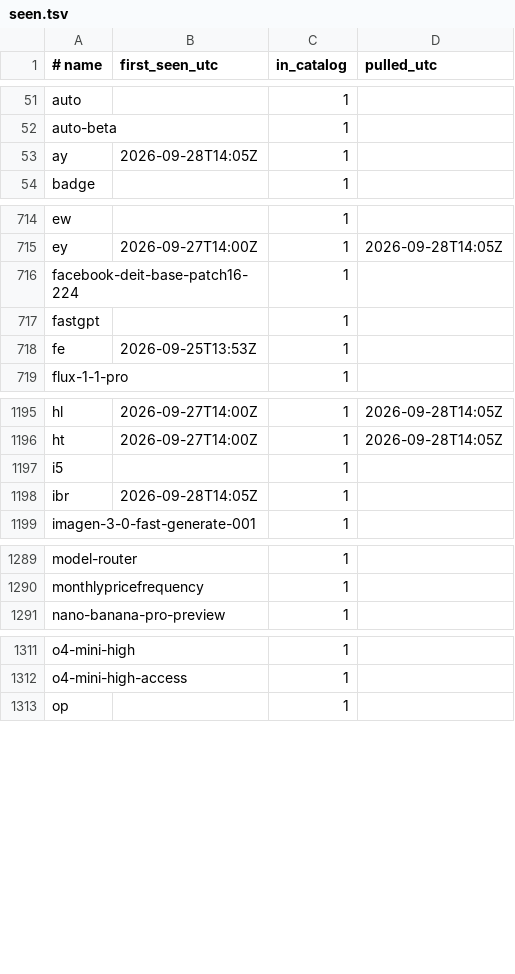
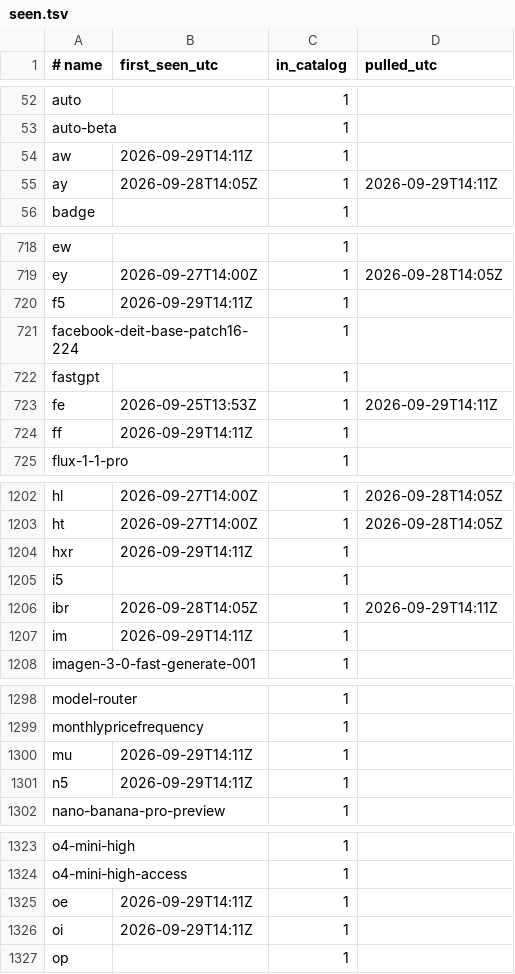
Before and after one commit to vovalukashov/model-watch, a TSV file: data/seen.tsv, drawn as a sheet; only a part is shown, gaps mark what is left out; the diff covers the shown part only.

```diff
--- a/data/seen.tsv
+++ b/data/seen.tsv
@@ -52,3 +53,4 @@ auto		1
 auto-beta		1
-ay	2026-09-28T14:05Z	1
+aw	2026-09-29T14:11Z	1
+ay	2026-09-28T14:05Z	1	2026-09-29T14:11Z
 badge		1
@@ -715,5 +719,7 @@ ew		1
 ey	2026-09-27T14:00Z	1	2026-09-28T14:05Z
+f5	2026-09-29T14:11Z	1
 facebook-deit-base-patch16-224		1
 fastgpt		1
-fe	2026-09-25T13:53Z	1
+fe	2026-09-25T13:53Z	1	2026-09-29T14:11Z
+ff	2026-09-29T14:11Z	1
 flux-1-1-pro		1
@@ -1196,4 +1203,6 @@ hl	2026-09-27T14:00Z	1	2026-09-28T14:05Z
 ht	2026-09-27T14:00Z	1	2026-09-28T14:05Z
+hxr	2026-09-29T14:11Z	1
 i5		1
-ibr	2026-09-28T14:05Z	1
+ibr	2026-09-28T14:05Z	1	2026-09-29T14:11Z
+im	2026-09-29T14:11Z	1
 imagen-3-0-fast-generate-001		1
@@ -1290,2 +1299,4 @@ model-router		1
 monthlypricefrequency		1
+mu	2026-09-29T14:11Z	1
+n5	2026-09-29T14:11Z	1
 nano-banana-pro-preview		1
@@ -1312,2 +1324,4 @@ o4-mini-high		1
 o4-mini-high-access		1
+oe	2026-09-29T14:11Z	1
+oi	2026-09-29T14:11Z	1
 op		1
```
Also changed, not shown: 8 added rows and 12 edited cells elsewhere in this file, 3 other files.
